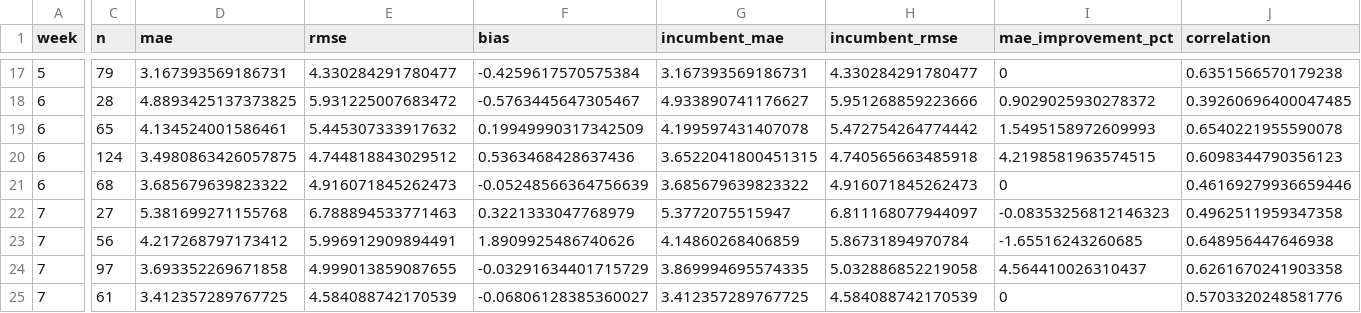
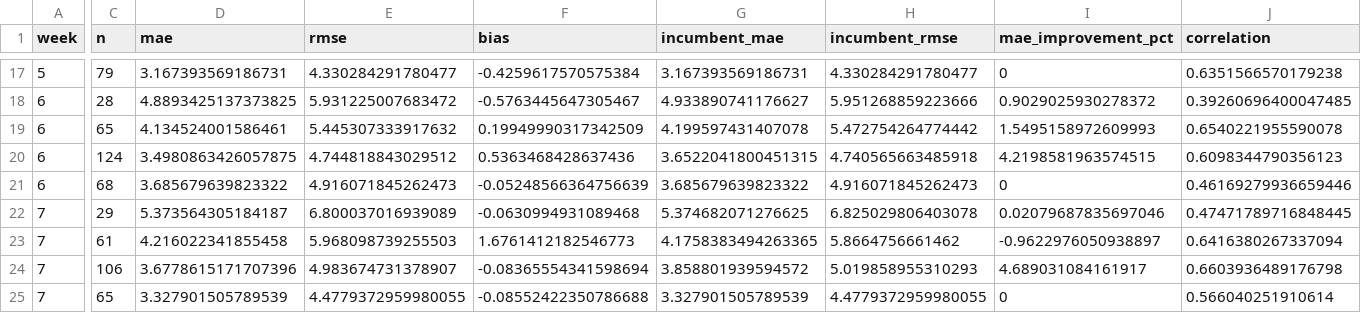
Before and after one commit to dpwrz/powers-newlon, a CSV file: output/live_accuracy_weekly_position_2026.csv, drawn as a sheet; only a part is shown, gaps mark what is left out; removed rows and columns are numbered as before the commit, all else as after; rows hold the shown columns only; the diff covers the shown part only; the diff names each change by its address in the sheet, - before the commit and + after, or states it on an @@ line.

```diff
--- a/output/live_accuracy_weekly_position_2026.csv
+++ b/output/live_accuracy_weekly_position_2026.csv
-C22 (n): 27
+C22 (n): 29
-D22 (mae): 5.381699271155768
+D22 (mae): 5.373564305184187
-E22 (rmse): 6.788894533771463
+E22 (rmse): 6.800037016939089
-F22 (bias): 0.3221333047768979
+F22 (bias): -0.0630994931089468
-G22 (incumbent_mae): 5.3772075515947
+G22 (incumbent_mae): 5.374682071276625
-H22 (incumbent_rmse): 6.811168077944097
+H22 (incumbent_rmse): 6.825029806403078
-I22 (mae_improvement_pct): -0.08353256812146323
+I22 (mae_improvement_pct): 0.02079687835697046
-J22 (correlation): 0.4962511959347358
+J22 (correlation): 0.47471789716848445
-row 23: 7 | 56 | 4.217268797173412 | 5.996912909894491 | 1.8909925486740626 | 4.14860268406859 | 5.86731894970784 | -1.65516243260685 | 0.648956447646938
-row 24: 7 | 97 | 3.693352269671858 | 4.999013859087655 | -0.03291634401715729 | 3.869994695574335 | 5.032886852219058 | 4.564410026310437 | 0.6261670241903358
-row 25: 7 | 61 | 3.412357289767725 | 4.584088742170539 | -0.06806128385360027 | 3.412357289767725 | 4.584088742170539 | 0 | 0.5703320248581776
+row 23: 7 | 61 | 4.216022341855458 | 5.968098739255503 | 1.6761412182546773 | 4.1758383494263365 | 5.8664756661462 | -0.9622976050938897 | 0.6416380267337094
+row 24: 7 | 106 | 3.6778615171707396 | 4.983674731378907 | -0.08365554341598694 | 3.858801939594572 | 5.019858955310293 | 4.689031084161917 | 0.6603936489176798
+row 25: 7 | 65 | 3.327901505789539 | 4.4779372959980055 | -0.08552422350786688 | 3.327901505789539 | 4.4779372959980055 | 0 | 0.566040251910614
```
Also changed, not shown: 6 edited cells elsewhere in this file, output/live_accuracy_cumulative_position_2026.csv, output/live_accuracy_cumulative_summary_2026.csv, 6 other files.
